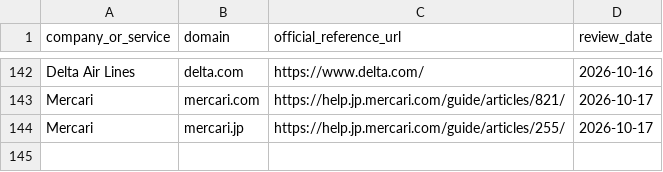
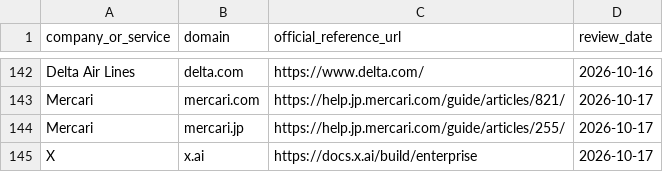
Before and after one commit to 46plus-gif/NoKiridding, a CSV file: en/PROTECTED-DOMAINS.csv, drawn as a sheet; only a part is shown, gaps mark what is left out.

```diff
--- a/en/PROTECTED-DOMAINS.csv
+++ b/en/PROTECTED-DOMAINS.csv
@@ -144 +144,2 @@ Mercari,mercari.com,https://help.jp.mercari.com/guide/articles/821/,2026-10-17
 Mercari,mercari.jp,https://help.jp.mercari.com/guide/articles/255/,2026-10-17
+X,x.ai,https://docs.x.ai/build/enterprise,2026-10-17
```
Also changed, not shown: ja/PROTECTED-DOMAINS.csv, 29 other files.
